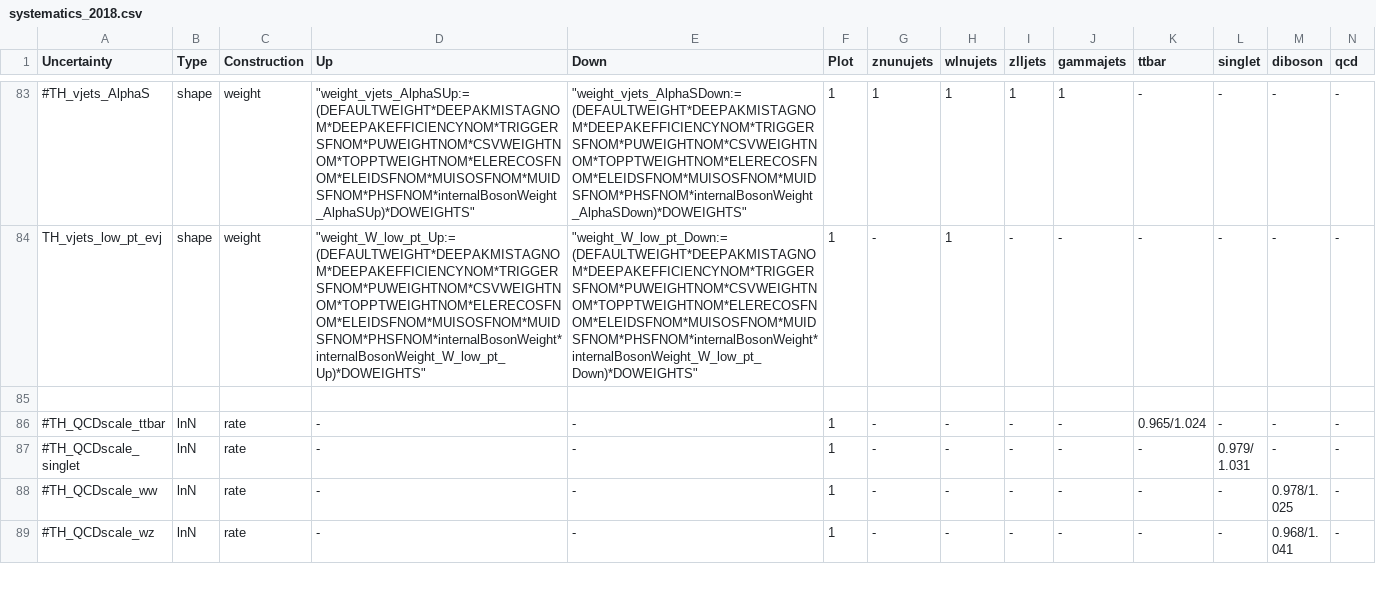
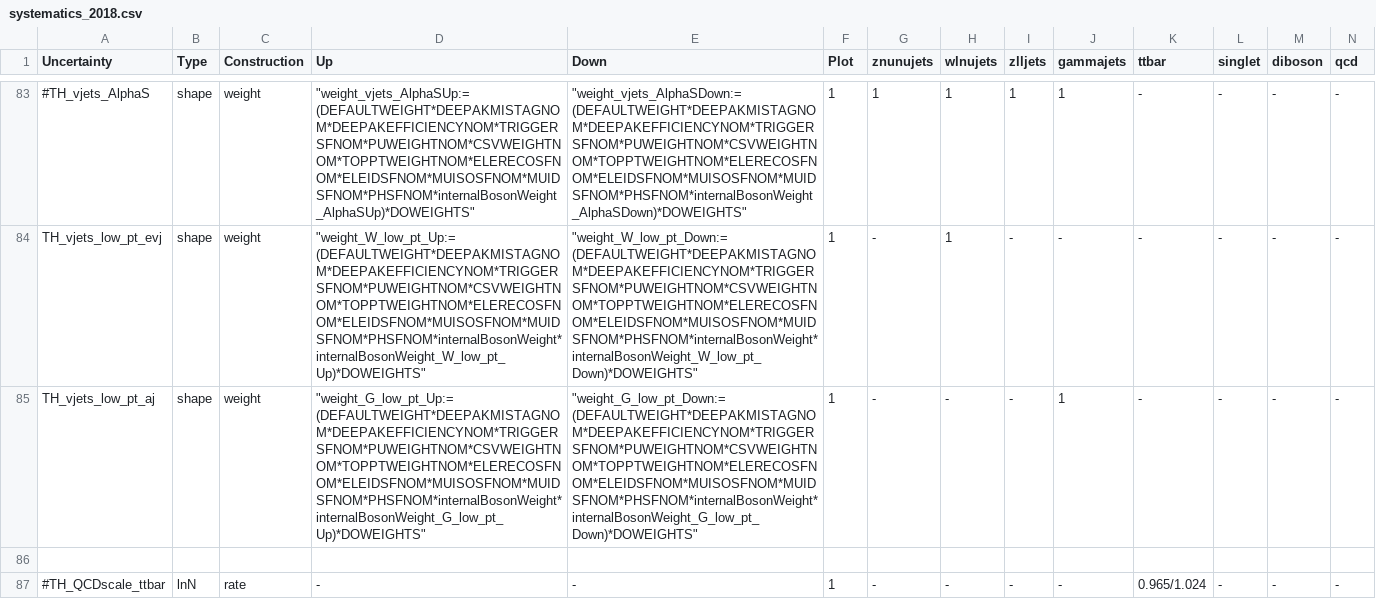
Before and after one commit to kit-cn-cms/pyroot-plotscripts, a CSV file: configs/Monotop/systematics_2018.csv, drawn as a sheet; only a part is shown, gaps mark what is left out; the shorter side is filled out with more unchanged rows; rows hold the shown columns only; the diff names each change by its address in the sheet, - before the commit and + after, or states it on an @@ line.

```diff
--- a/configs/Monotop/systematics_2018.csv
+++ b/configs/Monotop/systematics_2018.csv
+row 85: TH_vjets_low_pt_aj | shape | weight | "weight_G_low_pt_Up:=(DEFAULTWEIGHT*DEEPAKMISTAGNOM*DEEPAKEFFICIENCYNOM*TRIGGERSFNOM*PUWEIGHTNOM*CSVWEIGHTNOM*TOPPTWEIGHTNOM*ELERECOSFNOM*ELEIDSFNOM*MUISOSFNOM*MUIDSFNOM*PHSFNOM*internalBosonWeight*internalBosonWeight_G_low_pt_Up)*DOWEIGHTS" | "weight_G_low_pt_Down:=(DEFAULTWEIGHT*DEEPAKMISTAGNOM*DEEPAKEFFICIENCYNOM*TRIGGERSFNOM*PUWEIGHTNOM*CSVWEIGHTNOM*TOPPTWEIGHTNOM*ELERECOSFNOM*ELEIDSFNOM*MUISOSFNOM*MUIDSFNOM*PHSFNOM*internalBosonWeight*internalBosonWeight_G_low_pt_Down)*DOWEIGHTS" | 1 | - | - | - | 1 | - | - | - | -
```
Also changed, not shown: configs/Monotop/systematics_2017.csv.
